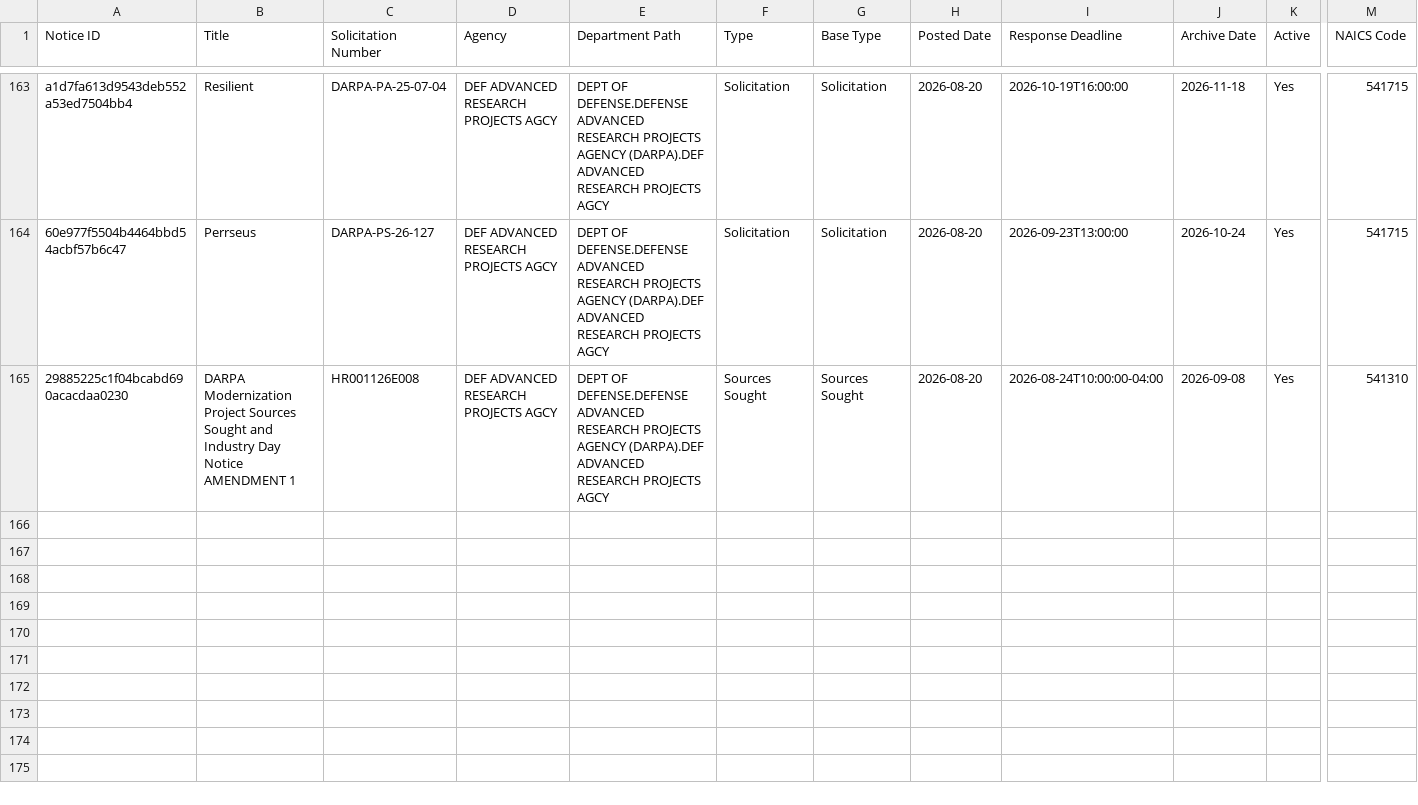
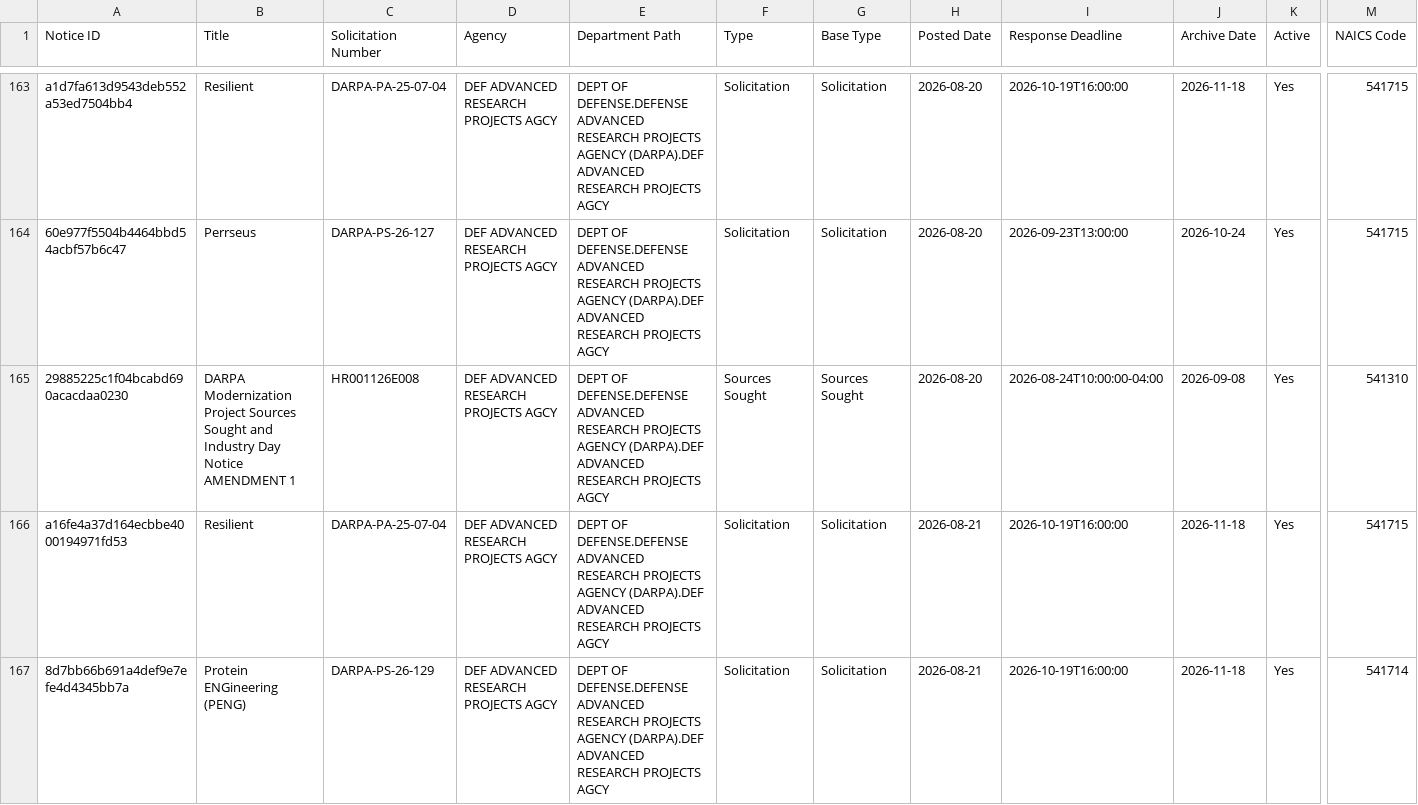
Before and after one commit to UM-MIDAS/grant-tracker, a CSV file: data/sam_opportunities.csv, drawn as a sheet; only a part is shown, gaps mark what is left out; rows hold the shown columns only; the diff covers the shown part only; the diff names each change by its address in the sheet, - before the commit and + after, or states it on an @@ line.

```diff
--- a/data/sam_opportunities.csv
+++ b/data/sam_opportunities.csv
+row 166: a16fe4a37d164ecbbe4000194971fd53 | Resilient | DARPA-PA-25-07-04 | DEF ADVANCED RESEARCH PROJECTS AGCY | DEPT OF DEFENSE.DEFENSE ADVANCED RESEARCH PROJECTS AGENCY (DARPA).DEF ADVANCED RESEARCH PROJECTS AGCY | Solicitation | Solicitation | 2026-08-21 | 2026-10-19T16:00:00 | 2026-11-18 | Yes | 541715
+row 167: 8d7bb66b691a4def9e7efe4d4345bb7a | Protein ENGineering (PENG) | DARPA-PS-26-129 | DEF ADVANCED RESEARCH PROJECTS AGCY | DEPT OF DEFENSE.DEFENSE ADVANCED RESEARCH PROJECTS AGENCY (DARPA).DEF ADVANCED RESEARCH PROJECTS AGCY | Solicitation | Solicitation | 2026-08-21 | 2026-10-19T16:00:00 | 2026-11-18 | Yes | 541714
```
Also changed, not shown: 1 added row elsewhere in this file.
